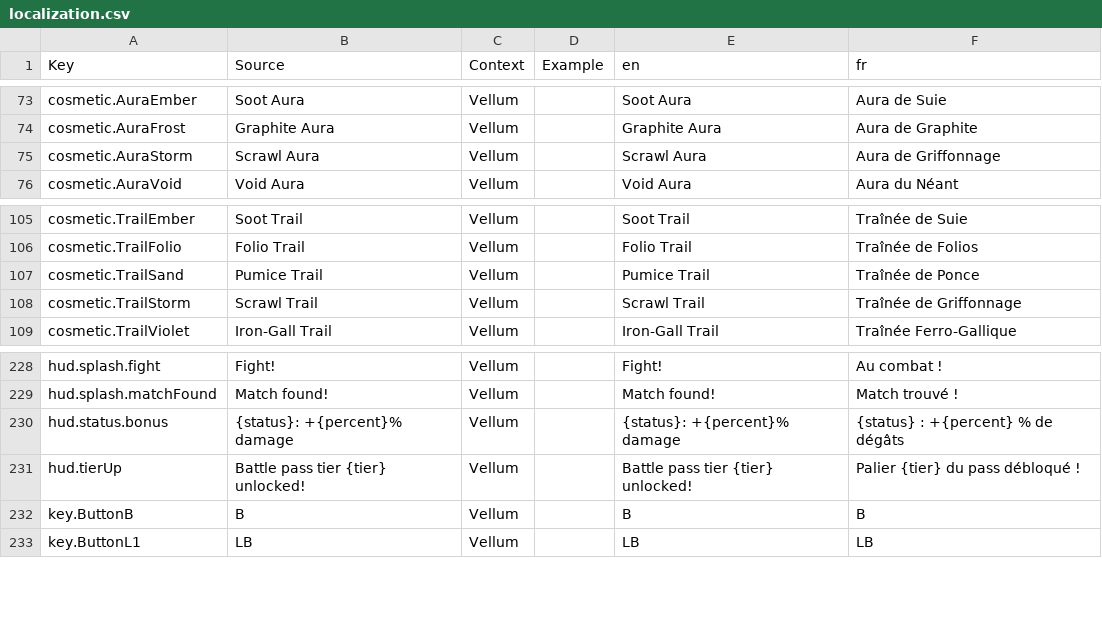
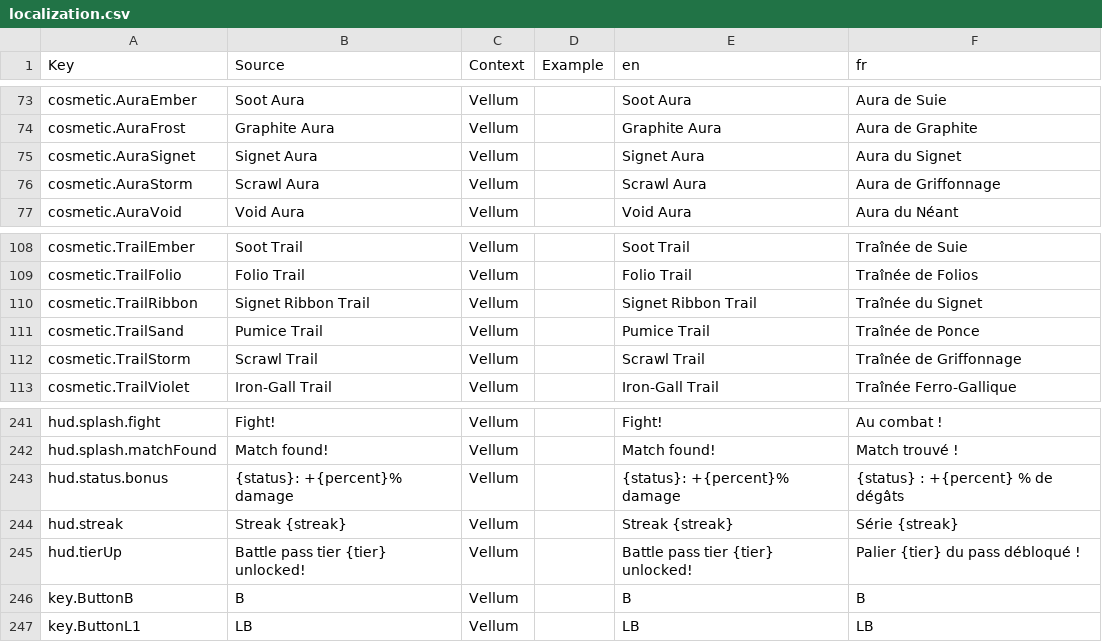
Before and after one commit to FouziGit/robloxtest, a CSV file: localization.csv, drawn as a sheet; only a part is shown, gaps mark what is left out; the diff covers the shown part only; the diff names each change by its address in the sheet, - before the commit and + after, or states it on an @@ line.

```diff
--- a/localization.csv
+++ b/localization.csv
+row 75: cosmetic.AuraSignet | Signet Aura | Vellum |  | Signet Aura | Aura du Signet
+row 110: cosmetic.TrailRibbon | Signet Ribbon Trail | Vellum |  | Signet Ribbon Trail | Traînée du Signet
+row 244: hud.streak | Streak {streak} | Vellum |  | Streak {streak} | Série {streak}
```
Also changed, not shown: 12 added rows and 1 removed row elsewhere in this file, 23 other files.
